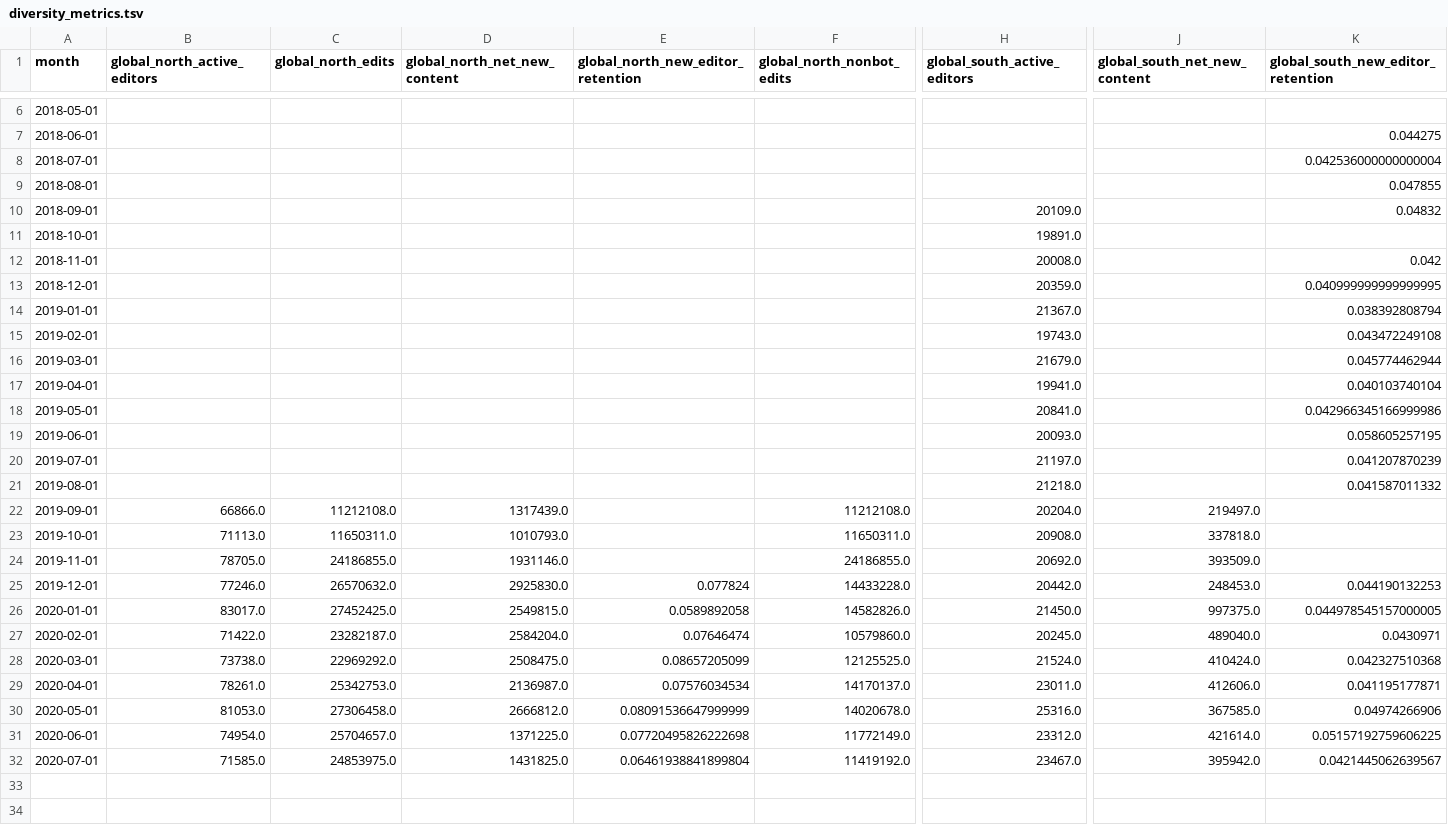
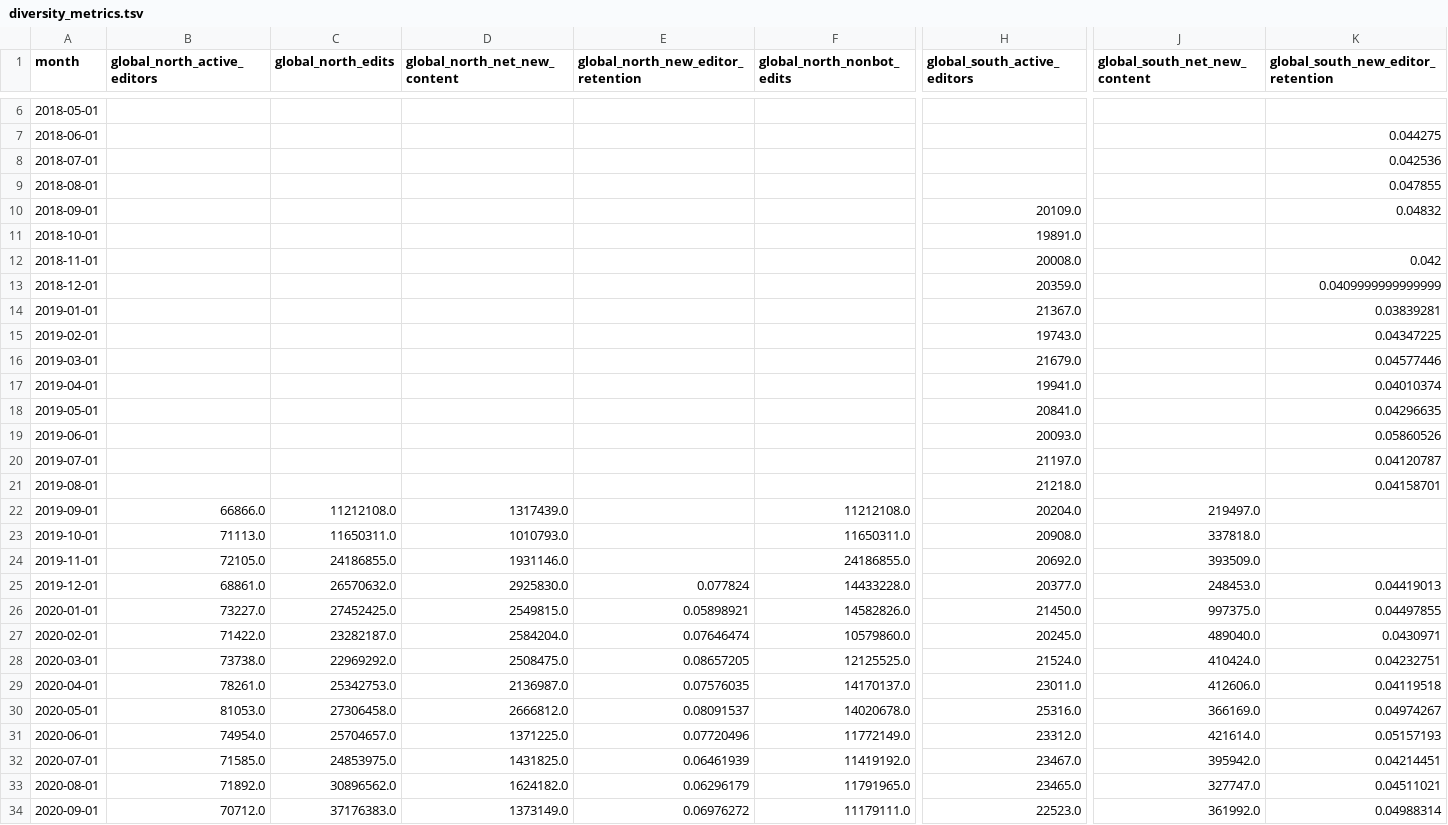
Before and after one commit to wikimedia-research/movement-metrics, a TSV file: metrics/diversity_metrics.tsv, drawn as a sheet; only a part is shown, gaps mark what is left out; rows hold the shown columns only; the diff covers the shown part only; the diff names each change by its address in the sheet, - before the commit and + after, or states it on an @@ line.

```diff
--- a/metrics/diversity_metrics.tsv
+++ b/metrics/diversity_metrics.tsv
-K8: 0.042536000000000004
+K8: 0.042536
-K13: 0.040999999999999995
+K13: 0.0409999999999999
-K14: 0.038392808794
+K14: 0.03839281
-K15: 0.043472249108
+K15: 0.04347225
-K16: 0.045774462944
+K16: 0.04577446
-K17: 0.040103740104
+K17: 0.04010374
-K18: 0.042966345166999986
+K18: 0.04296635
-K19: 0.058605257195
+K19: 0.05860526
-K20: 0.041207870239
+K20: 0.04120787
-K21: 0.041587011332
+K21: 0.04158701
-B24 (global_north_active_editors): 78705.0
+B24 (global_north_active_editors): 72105.0
-B25 (global_north_active_editors): 77246.0
+B25 (global_north_active_editors): 68861.0
-H25 (global_south_active_editors): 20442.0
+H25 (global_south_active_editors): 20377.0
-K25: 0.044190132253
+K25: 0.04419013
-B26 (global_north_active_editors): 83017.0
+B26 (global_north_active_editors): 73227.0
-E26: 0.0589892058
+E26: 0.05898921
-K26: 0.044978545157000005
+K26: 0.04497855
-E28: 0.08657205099
+E28: 0.08657205
-K28: 0.042327510368
+K28: 0.04232751
-E29: 0.07576034534
+E29: 0.07576035
-K29: 0.041195177871
+K29: 0.04119518
-E30: 0.08091536647999999
+E30: 0.08091537
-J30 (global_south_net_new_content): 367585.0
+J30 (global_south_net_new_content): 366169.0
-K30: 0.04974266906
+K30: 0.04974267
-E31: 0.07720495826222698
+E31: 0.07720496
-K31: 0.05157192759606225
+K31: 0.05157193
-E32: 0.06461938841899804
+E32: 0.06461939
-K32: 0.0421445062639567
+K32: 0.04214451
+row 33: 2020-08-01 | 71892.0 | 30896562.0 | 1624182.0 | 0.06296179 | 11791965.0 | 23465.0 | 327747.0 | 0.04511021
+row 34: 2020-09-01 | 70712.0 | 37176383.0 | 1373149.0 | 0.06976272 | 11179111.0 | 22523.0 | 361992.0 | 0.04988314
```
Also changed, not shown: 8 added rows elsewhere in this file, metrics/metrics.tsv, 20 other files.
